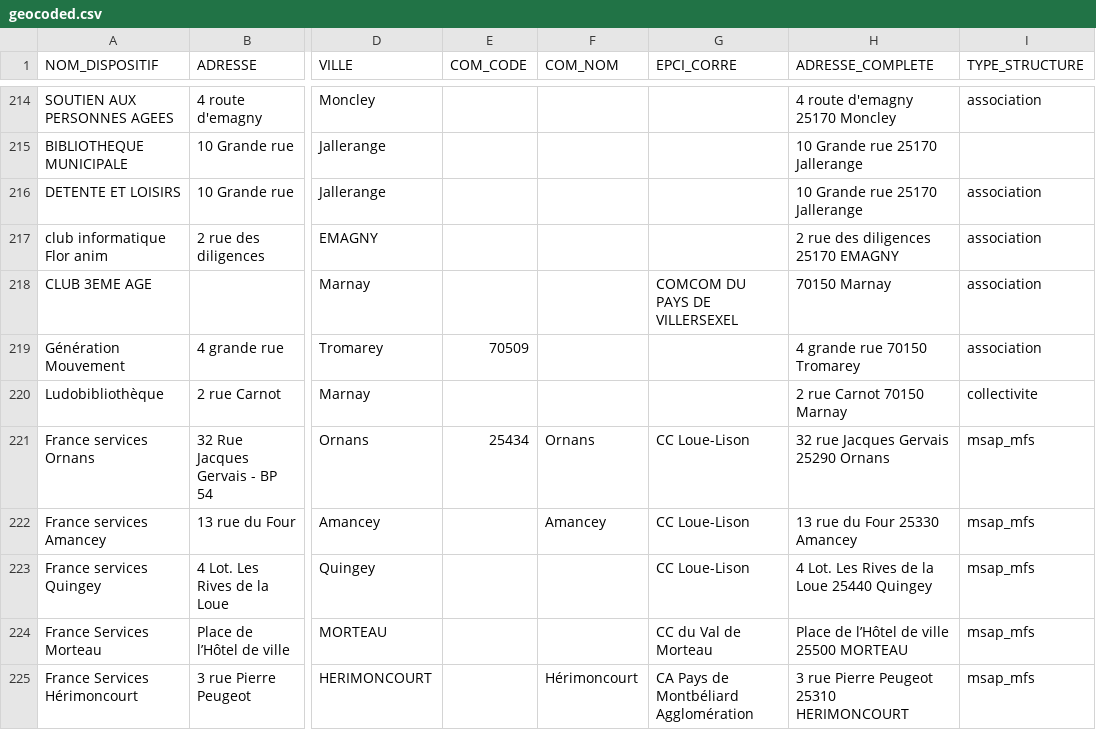
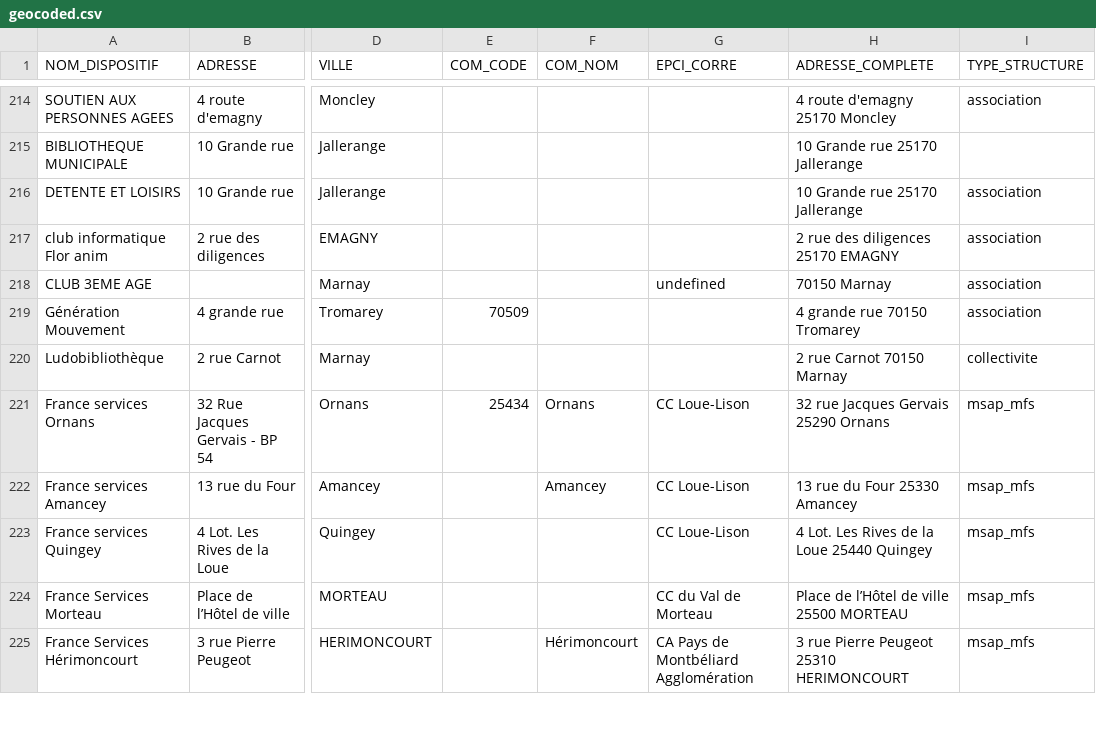
Before and after one commit to multi-coop/data-doubs-inclusion, a CSV file: csv/geocoding/geocoded.csv, drawn as a sheet; only a part is shown, gaps mark what is left out; the diff names each change by its address in the sheet, - before the commit and + after, or states it on an @@ line.

Commit message:
Commit on branch 'datami-2024-06-18-geocoded-csv-9570dec9-6e21-4779-9501-cde8d4973919' Date: 18/06/2024 Time: 11:19:05

```diff
--- a/csv/geocoding/geocoded.csv
+++ b/csv/geocoding/geocoded.csv
-G218 (EPCI_CORRE): COMCOM DU PAYS DE VILLERSEXEL
+G218 (EPCI_CORRE): undefined
```
